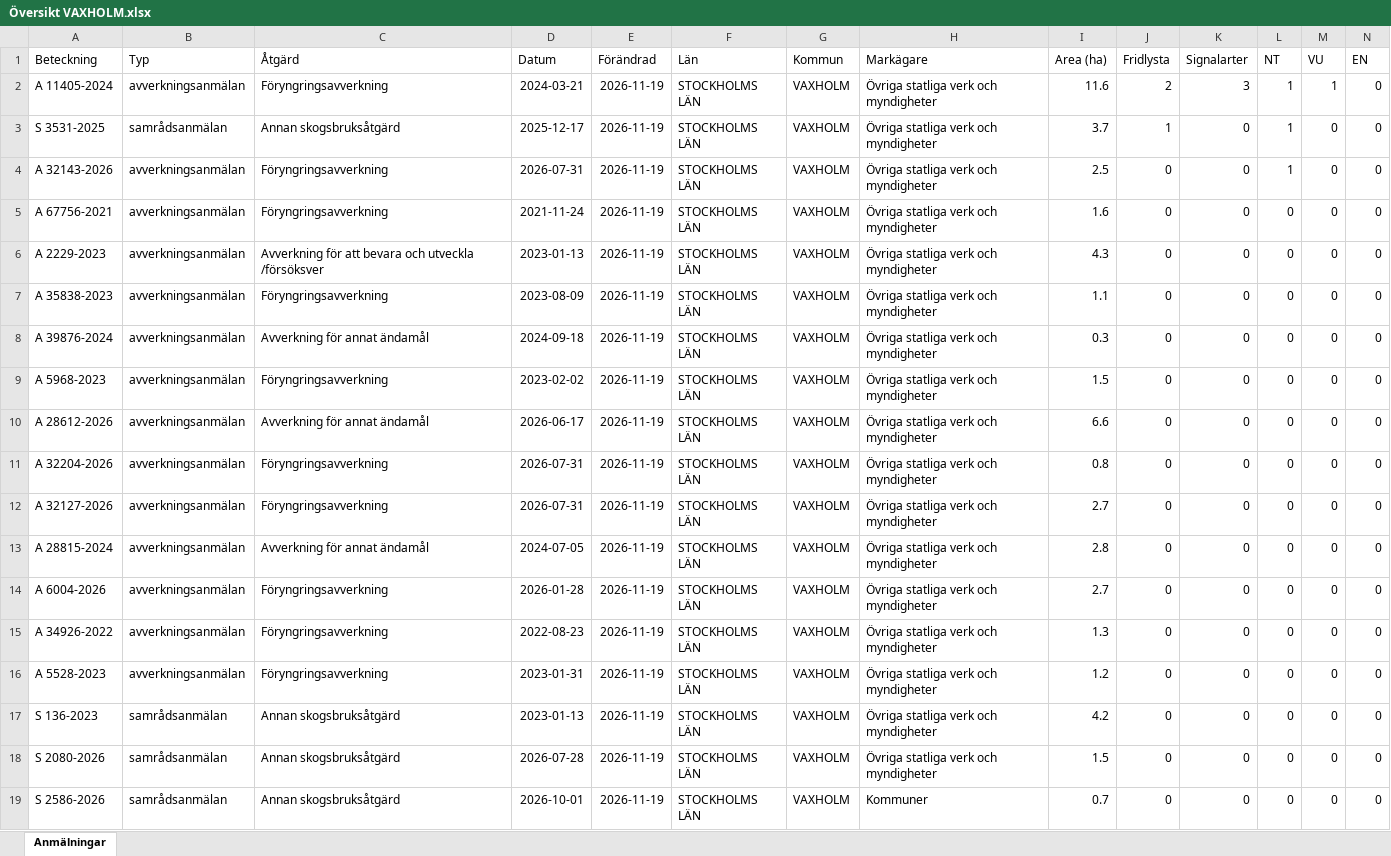
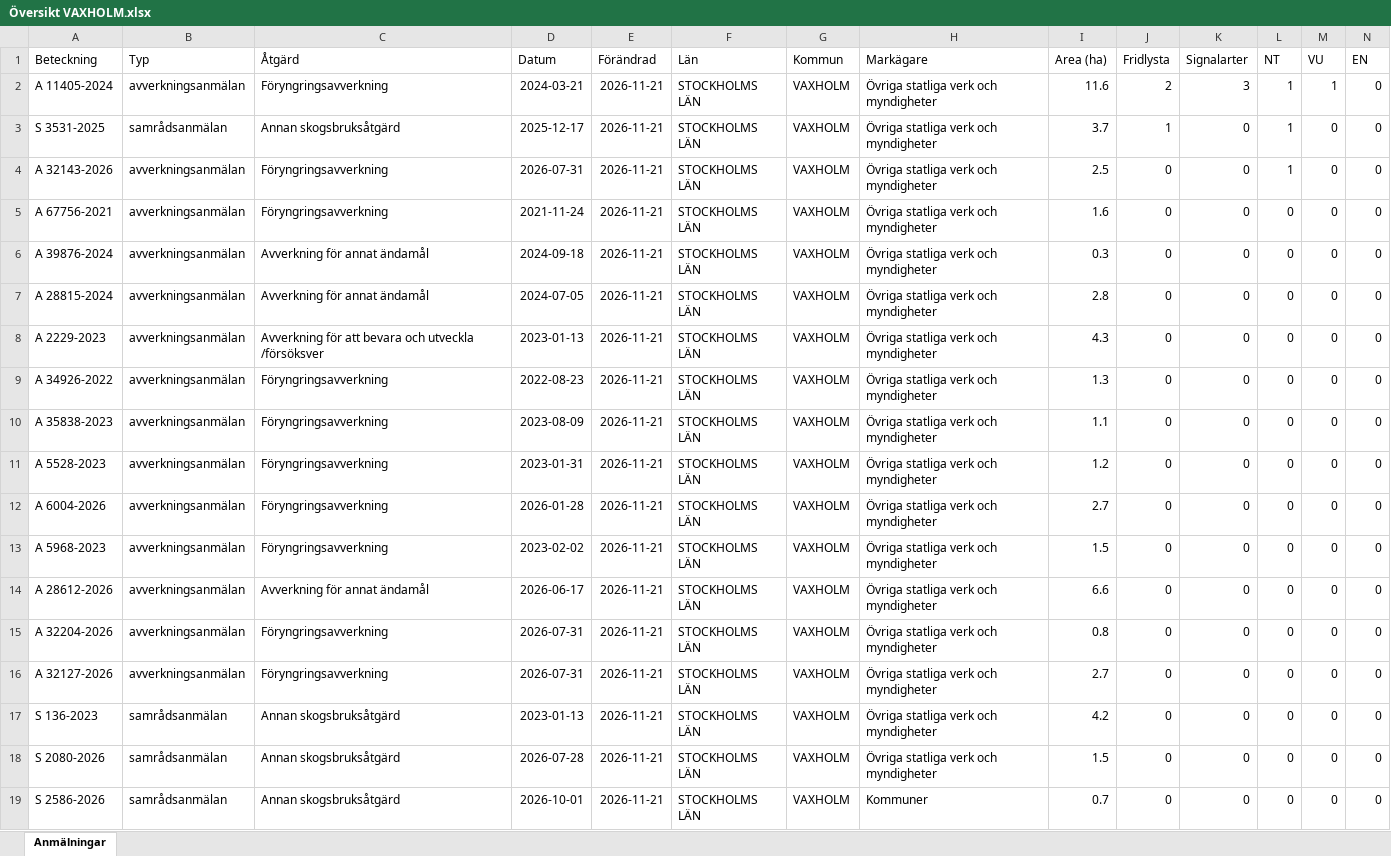
Before and after one commit to klasma/Logging_0187, an Excel workbook: Översikt VAXHOLM.xlsx, sheet Anmälningar, drawn as a sheet; only a part is shown; values as stored, in another font and other column widths than the file's, no borders; removed rows and columns are numbered as before the commit, all else as after; rows hold the shown columns only; the diff names each change by its address in the sheet, - before the commit and + after, or states it on an @@ line.

```diff
--- a/Översikt VAXHOLM.xlsx (sheet Anmälningar)
+++ b/Översikt VAXHOLM.xlsx (sheet Anmälningar)
-E2:E5 (Förändrad): 2026-11-19
+E2:E5 (Förändrad): 2026-11-21
+row 6: A 39876-2024 | avverkningsanmälan | Avverkning för annat ändamål | 2024-09-18 | 2026-11-21 | STOCKHOLMS LÄN | VAXHOLM | Övriga statliga verk och myndigheter | 0.3 | 0 | 0 | 0 | 0 | 0
+row 7: A 28815-2024 | avverkningsanmälan | Avverkning för annat ändamål | 2024-07-05 | 2026-11-21 | STOCKHOLMS LÄN | VAXHOLM | Övriga statliga verk och myndigheter | 2.8 | 0 | 0 | 0 | 0 | 0
-E8 (Förändrad): 2026-11-19
+E8 (Förändrad): 2026-11-21
+row 9: A 34926-2022 | avverkningsanmälan | Föryngringsavverkning | 2022-08-23 | 2026-11-21 | STOCKHOLMS LÄN | VAXHOLM | Övriga statliga verk och myndigheter | 1.3 | 0 | 0 | 0 | 0 | 0
-E10 (Förändrad): 2026-11-19
+E10 (Förändrad): 2026-11-21
+row 11: A 5528-2023 | avverkningsanmälan | Föryngringsavverkning | 2023-01-31 | 2026-11-21 | STOCKHOLMS LÄN | VAXHOLM | Övriga statliga verk och myndigheter | 1.2 | 0 | 0 | 0 | 0 | 0
-A12 (Beteckning): A 39876-2024
+A12 (Beteckning): A 6004-2026
-C12 (Åtgärd): Avverkning för annat ändamål
+C12 (Åtgärd): Föryngringsavverkning
-D12 (Datum): 2024-09-18
+D12 (Datum): 2026-01-28
-E12:E16 (Förändrad): 2026-11-19
+E12:E16 (Förändrad): 2026-11-21
-I12 (Area (ha)): 0.3
+I12 (Area (ha)): 2.7
-row 13: A 28815-2024 | avverkningsanmälan | Avverkning för annat ändamål | 2024-07-05 | 2026-11-19 | STOCKHOLMS LÄN | VAXHOLM | Övriga statliga verk och myndigheter | 2.8 | 0 | 0 | 0 | 0 | 0
-row 14: A 6004-2026 | avverkningsanmälan | Föryngringsavverkning | 2026-01-28 | 2026-11-19 | STOCKHOLMS LÄN | VAXHOLM | Övriga statliga verk och myndigheter | 2.7 | 0 | 0 | 0 | 0 | 0
-row 15: A 34926-2022 | avverkningsanmälan | Föryngringsavverkning | 2022-08-23 | 2026-11-19 | STOCKHOLMS LÄN | VAXHOLM | Övriga statliga verk och myndigheter | 1.3 | 0 | 0 | 0 | 0 | 0
-row 16: A 5528-2023 | avverkningsanmälan | Föryngringsavverkning | 2023-01-31 | 2026-11-19 | STOCKHOLMS LÄN | VAXHOLM | Övriga statliga verk och myndigheter | 1.2 | 0 | 0 | 0 | 0 | 0
-E17:E19 (Förändrad): 2026-11-19
+E17:E19 (Förändrad): 2026-11-21
```
Also changed, not shown: artfynd/A 11405-2024 artfynd.xlsx, artfynd/A 32143-2026 artfynd.xlsx, 15 other files.
